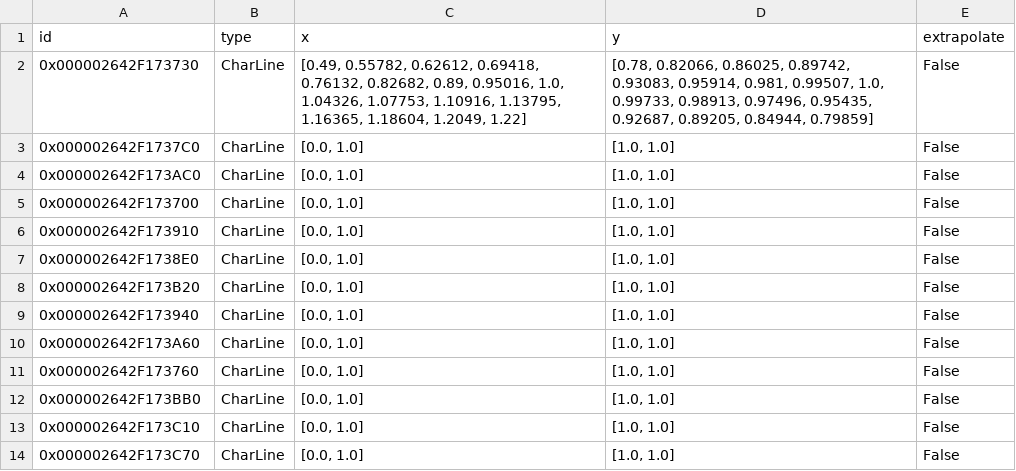
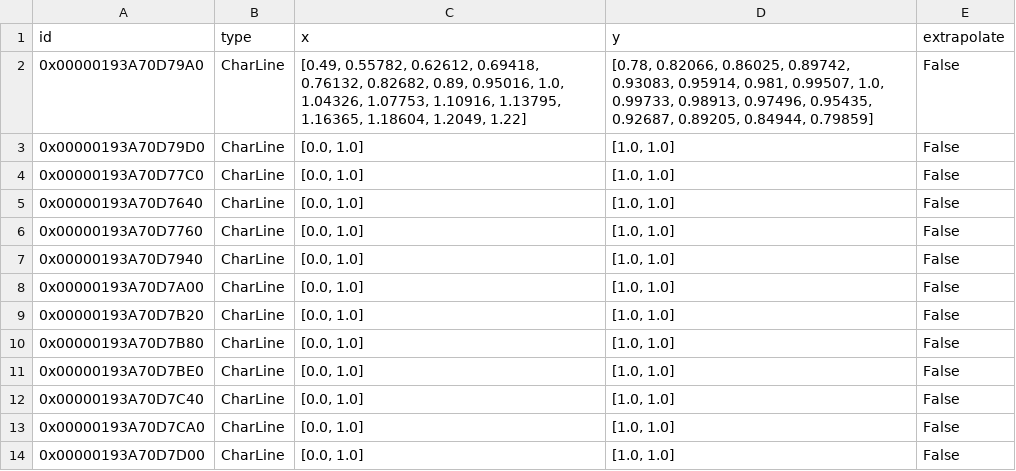
Before and after one commit to hamzaable/Modelling-of-Solar-Roof-Tiles, a CSV file: sdp/components/char_line.csv, drawn as a sheet.

Commit message:
Update char_line.csv

```diff
--- a/sdp/components/char_line.csv
+++ b/sdp/components/char_line.csv
@@ -1,14 +1,14 @@
 id;type;x;y;extrapolate
-0x000002642F173730;CharLine;[0.49, 0.55782, 0.62612, 0.69418, 0.76132, 0.82682, 0.89, 0.95016, 1.0, 1.04326, 1.07753, 1.10916, 1.13795, 1.16365, 1.18604, 1.2049, 1.22];[0.78, 0.82066, 0.86025, 0.89742, 0.93083, 0.95914, 0.981, 0.99507, 1.0, 0.99733, 0.98913, 0.97496, 0.95435, 0.92687, 0.89205, 0.84944, 0.79859];False
-0x000002642F1737C0;CharLine;[0.0, 1.0];[1.0, 1.0];False
-0x000002642F173AC0;CharLine;[0.0, 1.0];[1.0, 1.0];False
-0x000002642F173700;CharLine;[0.0, 1.0];[1.0, 1.0];False
-0x000002642F173910;CharLine;[0.0, 1.0];[1.0, 1.0];False
-0x000002642F1738E0;CharLine;[0.0, 1.0];[1.0, 1.0];False
-0x000002642F173B20;CharLine;[0.0, 1.0];[1.0, 1.0];False
-0x000002642F173940;CharLine;[0.0, 1.0];[1.0, 1.0];False
-0x000002642F173A60;CharLine;[0.0, 1.0];[1.0, 1.0];False
-0x000002642F173760;CharLine;[0.0, 1.0];[1.0, 1.0];False
-0x000002642F173BB0;CharLine;[0.0, 1.0];[1.0, 1.0];False
-0x000002642F173C10;CharLine;[0.0, 1.0];[1.0, 1.0];False
-0x000002642F173C70;CharLine;[0.0, 1.0];[1.0, 1.0];False
+0x00000193A70D79A0;CharLine;[0.49, 0.55782, 0.62612, 0.69418, 0.76132, 0.82682, 0.89, 0.95016, 1.0, 1.04326, 1.07753, 1.10916, 1.13795, 1.16365, 1.18604, 1.2049, 1.22];[0.78, 0.82066, 0.86025, 0.89742, 0.93083, 0.95914, 0.981, 0.99507, 1.0, 0.99733, 0.98913, 0.97496, 0.95435, 0.92687, 0.89205, 0.84944, 0.79859];False
+0x00000193A70D79D0;CharLine;[0.0, 1.0];[1.0, 1.0];False
+0x00000193A70D77C0;CharLine;[0.0, 1.0];[1.0, 1.0];False
+0x00000193A70D7640;CharLine;[0.0, 1.0];[1.0, 1.0];False
+0x00000193A70D7760;CharLine;[0.0, 1.0];[1.0, 1.0];False
+0x00000193A70D7940;CharLine;[0.0, 1.0];[1.0, 1.0];False
+0x00000193A70D7A00;CharLine;[0.0, 1.0];[1.0, 1.0];False
+0x00000193A70D7B20;CharLine;[0.0, 1.0];[1.0, 1.0];False
+0x00000193A70D7B80;CharLine;[0.0, 1.0];[1.0, 1.0];False
+0x00000193A70D7BE0;CharLine;[0.0, 1.0];[1.0, 1.0];False
+0x00000193A70D7C40;CharLine;[0.0, 1.0];[1.0, 1.0];False
+0x00000193A70D7CA0;CharLine;[0.0, 1.0];[1.0, 1.0];False
+0x00000193A70D7D00;CharLine;[0.0, 1.0];[1.0, 1.0];False
```
